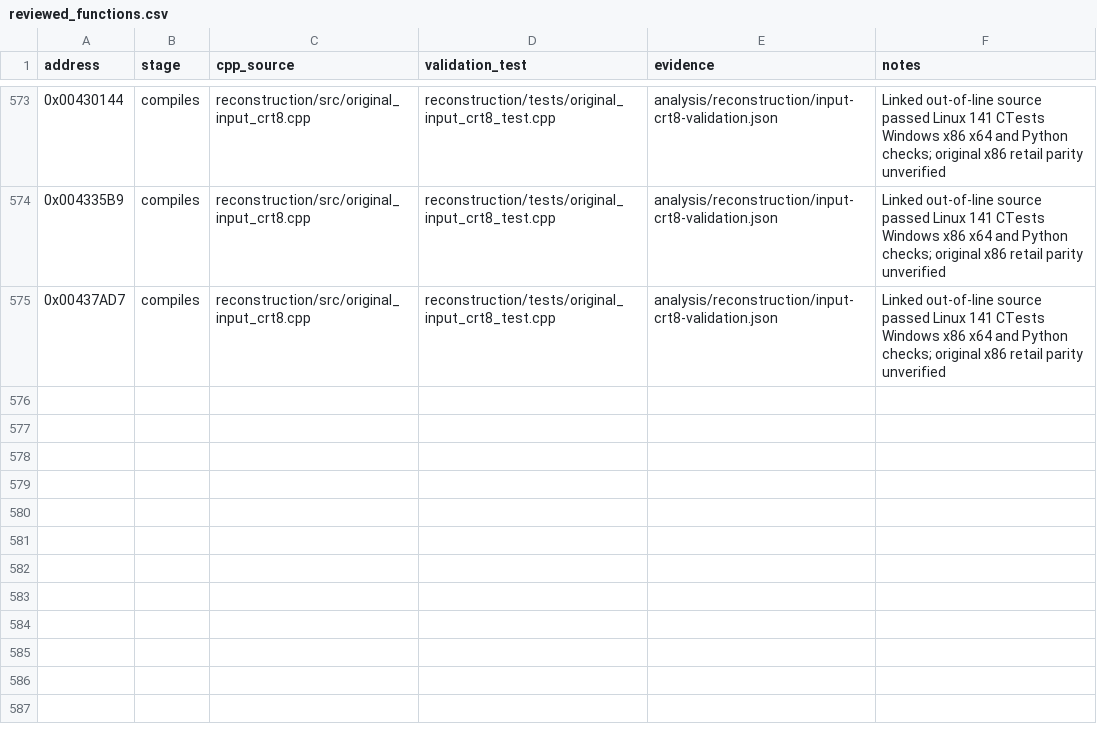
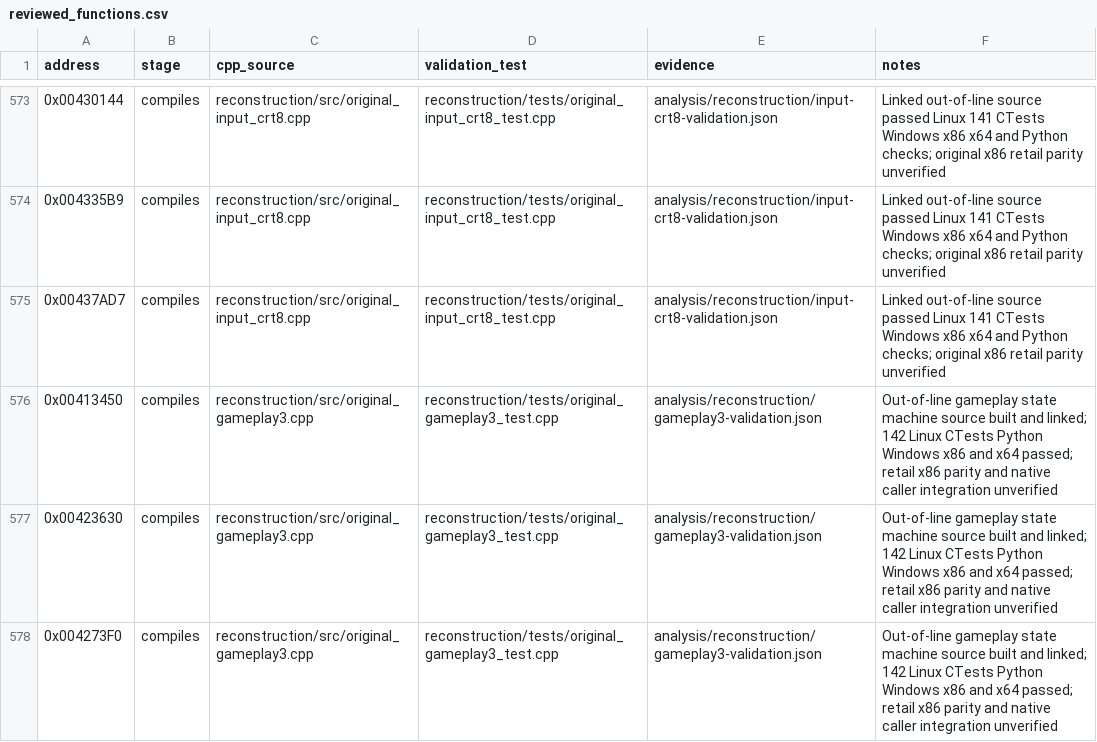
Before and after one commit to lizardpeter/btb-reverse, a CSV file: analysis/reconstruction/reviewed_functions.csv, drawn as a sheet; only a part is shown, gaps mark what is left out; the diff names each change by its address in the sheet, - before the commit and + after, or states it on an @@ line.

Commit message:
Recover Fireworks show, Pilchard and Squirrel gameplay state machines
* Recover Fireworks show, Spud Maze Pilchard and Squirrel placement state machines

Add real source-level transitions, typed physical providers, and source regression. Keep original-address entries source_written pending C++/Windows CI and original binary parity.

* Fix hex literal tokenization in Pilchard managed sound expression

* Admit three gameplay originals after full Linux and Windows CI: 577/615

All 142 Linux tests, Python and Windows x86/x64 native game builds passed. Original x86 retail parity and full native gameplay integration remain unverified.

```diff
--- a/analysis/reconstruction/reviewed_functions.csv
+++ b/analysis/reconstruction/reviewed_functions.csv
+row 576: 0x00413450 | compiles | reconstruction/src/original_gameplay3.cpp | reconstruction/tests/original_gameplay3_test.cpp | analysis/reconstruction/gameplay3-validation.json | Out-of-line gameplay state machine source built and linked; 142 Linux CTests Python Windows x86 and x64 passed; retail x86 parity and native caller integration unverified
+row 577: 0x00423630 | compiles | reconstruction/src/original_gameplay3.cpp | reconstruction/tests/original_gameplay3_test.cpp | analysis/reconstruction/gameplay3-validation.json | Out-of-line gameplay state machine source built and linked; 142 Linux CTests Python Windows x86 and x64 passed; retail x86 parity and native caller integration unverified
+row 578: 0x004273F0 | compiles | reconstruction/src/original_gameplay3.cpp | reconstruction/tests/original_gameplay3_test.cpp | analysis/reconstruction/gameplay3-validation.json | Out-of-line gameplay state machine source built and linked; 142 Linux CTests Python Windows x86 and x64 passed; retail x86 parity and native caller integration unverified
```
Also changed, not shown: 8 other files.
